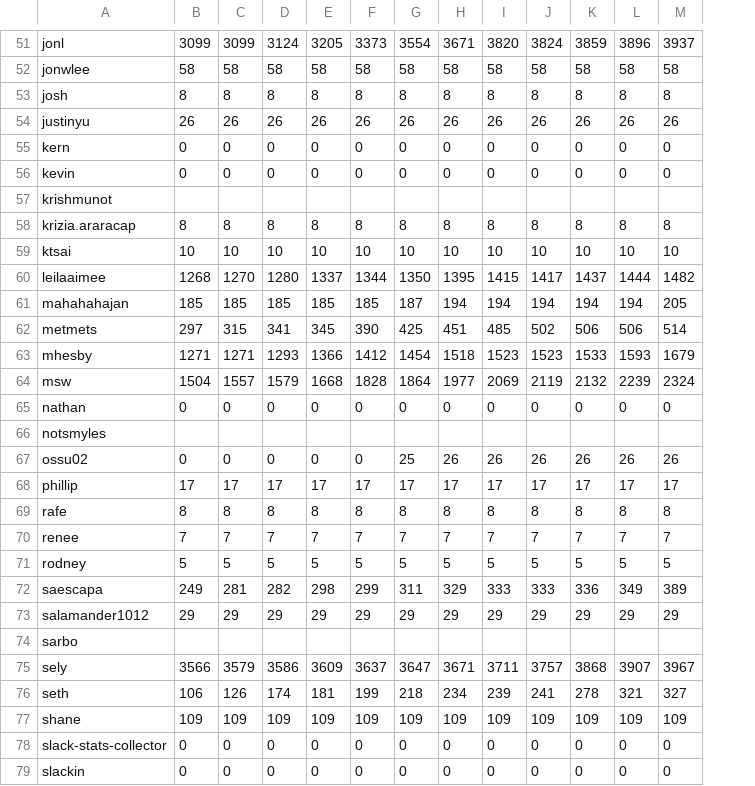
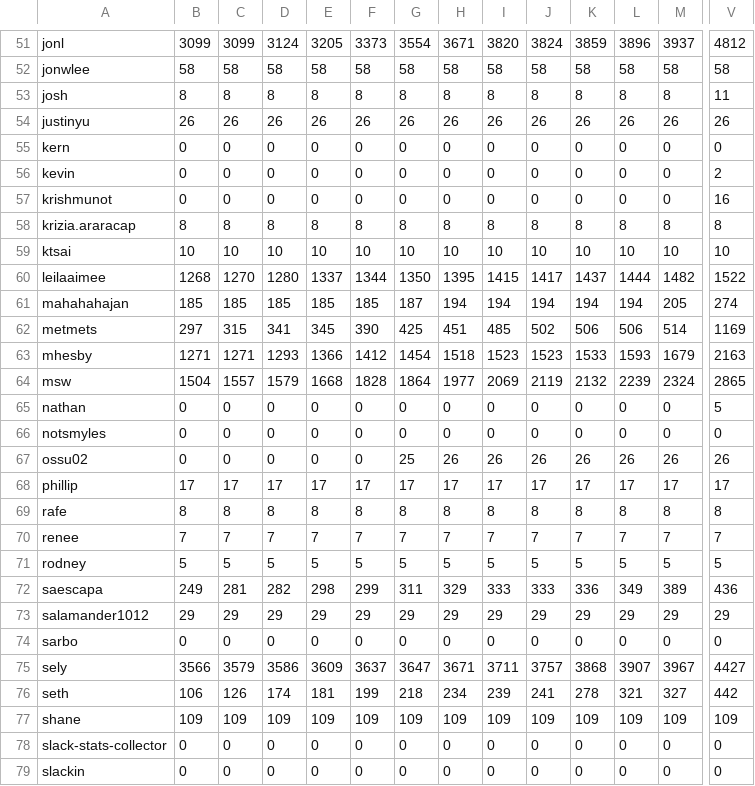
Before and after one commit to hackclub/metrics, a TSV file: slack_stats.tsv, drawn as a sheet; only a part is shown, gaps mark what is left out; the diff covers the shown part only; the diff names each change by its address in the sheet, - before the commit and + after, or states it on an @@ line.

Commit message:
Add latest Slack stats

```diff
--- a/slack_stats.tsv
+++ b/slack_stats.tsv
+column V, rows 51-79: 4812 | 58 | 11 | 26 | 0 | 2 | 16 | 8 | 10 | 1522 | 274 | 1169 | 2163 | 2865 | 5 | 0 | 26 | 17 | 8 | 7 | 5 | 436 | 29 | 0 | 4427 | 442 | 109 | 0 | 0
-B57: (empty)
+B57: 0
-C57: (empty)
+C57: 0
-D57: (empty)
+D57: 0
-E57: (empty)
+E57: 0
-F57: (empty)
+F57: 0
-G57: (empty)
+G57: 0
-H57: (empty)
+H57: 0
-I57: (empty)
+I57: 0
-J57: (empty)
+J57: 0
-K57: (empty)
+K57: 0
-L57: (empty)
+L57: 0
-M57: (empty)
+M57: 0
-B66: (empty)
+B66: 0
-C66: (empty)
+C66: 0
-D66: (empty)
+D66: 0
-E66: (empty)
+E66: 0
-F66: (empty)
+F66: 0
-G66: (empty)
+G66: 0
-H66: (empty)
+H66: 0
-I66: (empty)
+I66: 0
-J66: (empty)
+J66: 0
-K66: (empty)
+K66: 0
-L66: (empty)
+L66: 0
-M66: (empty)
+M66: 0
-B74: (empty)
+B74: 0
-C74: (empty)
+C74: 0
-D74: (empty)
+D74: 0
-E74: (empty)
+E74: 0
-F74: (empty)
+F74: 0
-G74: (empty)
+G74: 0
-H74: (empty)
+H74: 0
-I74: (empty)
+I74: 0
-J74: (empty)
+J74: 0
-K74: (empty)
+K74: 0
-L74: (empty)
+L74: 0
-M74: (empty)
+M74: 0
```
Also changed, not shown: 41 edited cells elsewhere in this file.
